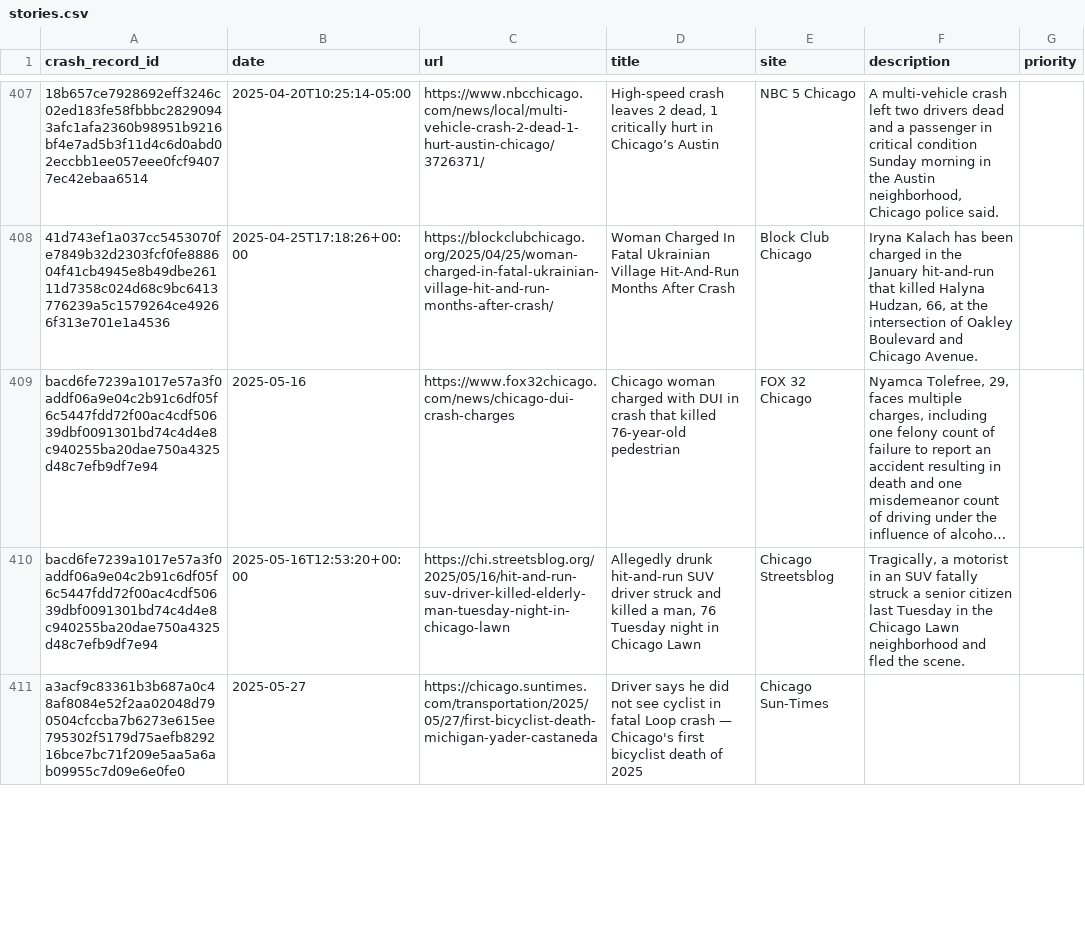
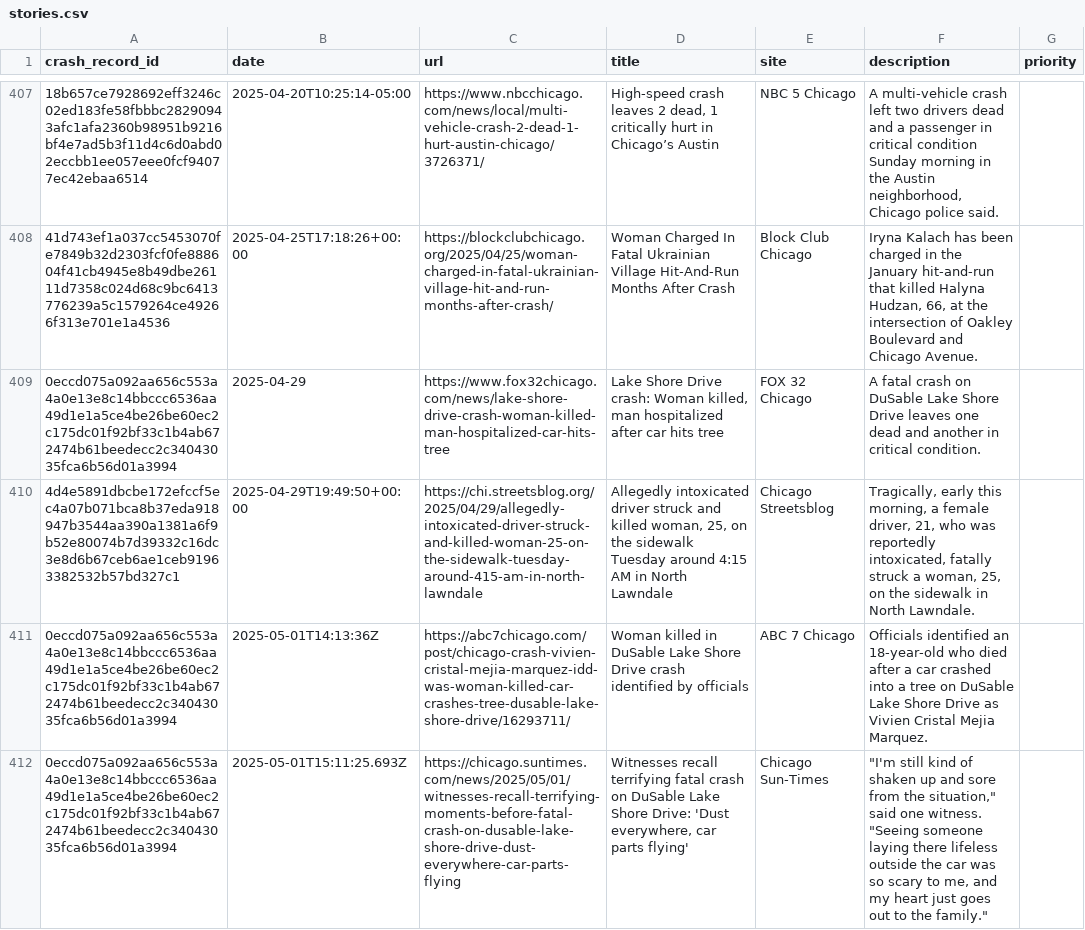
Before and after one commit to crashstop/crash-stories-publish, a CSV file: stories.csv, drawn as a sheet; only a part is shown, gaps mark what is left out; the shorter side is filled out with more unchanged rows; long unchanged cells end in …; the diff covers the shown part only; the diff names each change by its address in the sheet, - before the commit and + after, or states it on an @@ line.

```diff
--- a/stories.csv
+++ b/stories.csv
+row 409: 0eccd075a092aa656c553a4a0e13e8c14bbccc6536aa49d1e1a5ce4be26be60ec2c175dc01f92bf33c1b4ab672474b61beedecc2c34043035fca6b56d01a3994 | 2025-04-29 | https://www.fox32chicago.com/news/lake-shore-drive-crash-woman-killed-man-hospitalized-car-hits-tree | Lake Shore Drive crash: Woman killed, man hospitalized after car hits tree | FOX 32 Chicago | A fatal crash on DuSable Lake Shore Drive leaves one dead and another in critical condition.
+row 410: 4d4e5891dbcbe172efccf5ec4a07b071bca8b37eda918947b3544aa390a1381a6f9b52e80074b7d39332c16dc3e8d6b67ceb6ae1ceb91963382532b57bd327c1 | 2025-04-29T19:49:50+00:00 | https://chi.streetsblog.org/2025/04/29/allegedly-intoxicated-driver-struck-and-killed-woman-25-on-the-sidewalk-tuesday-around-415-am-in-north-lawndale | Allegedly intoxicated driver struck and killed woman, 25, on the sidewalk Tuesday around 4:15 AM in North Lawndale | Chicago Streetsblog | Tragically, early this morning, a female driver, 21, who was reportedly intoxicated, fatally struck a woman, 25, on the sidewalk in North Lawndale.
+row 411: 0eccd075a092aa656c553a4a0e13e8c14bbccc6536aa49d1e1a5ce4be26be60ec2c175dc01f92bf33c1b4ab672474b61beedecc2c34043035fca6b56d01a3994 | 2025-05-01T14:13:36Z | https://abc7chicago.com/post/chicago-crash-vivien-cristal-mejia-marquez-idd-was-woman-killed-car-crashes-tree-dusable-lake-shore-drive/16293711/ | Woman killed in DuSable Lake Shore Drive crash identified by officials | ABC 7 Chicago | Officials identified an 18-year-old who died after a car crashed into a tree on DuSable Lake Shore Drive as Vivien Cristal Mejia Marquez.
+row 412: 0eccd075a092aa656c553a4a0e13e8c14bbccc6536aa49d1e1a5ce4be26be60ec2c175dc01f92bf33c1b4ab672474b61beedecc2c34043035fca6b56d01a3994 | 2025-05-01T15:11:25.693Z | https://chicago.suntimes.com/news/2025/05/01/witnesses-recall-terrifying-moments-before-fatal-crash-on-dusable-lake-shore-drive-dust-everywhere-car-parts-flying | Witnesses recall terrifying fatal crash on DuSable Lake Shore Drive: 'Dust everywhere, car parts flying' | Chicago Sun-Times | "I'm still kind of shaken up and sore from the situation," said one witness. "Seeing someone laying there lifeless outside the car was so scary to me, and my heart just goes out to the family."
```
Also changed, not shown: 5 added rows elsewhere in this file.
